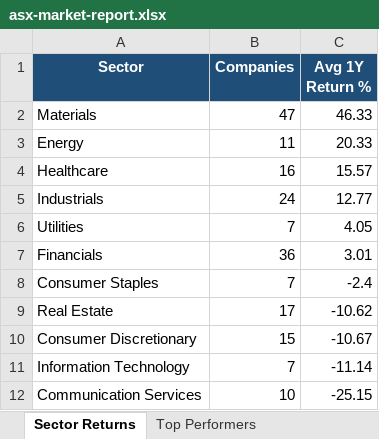
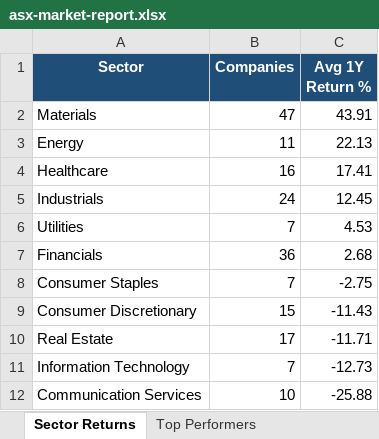
Before and after one commit to anurag7171/asx-market-analytics, an Excel workbook: reports/asx-market-report.xlsx, sheet Sector Returns, drawn as a sheet; values as stored, in another font and other column widths than the file's, no borders; conditional formats not drawn; removed rows and columns are numbered as before the commit, all else as after; the diff names each change by its address in the sheet, - before the commit and + after, or states it on an @@ line.

```diff
--- a/reports/asx-market-report.xlsx (sheet Sector Returns)
+++ b/reports/asx-market-report.xlsx (sheet Sector Returns)
-C2 (Avg 1Y Return %): 46.33
+C2 (Avg 1Y Return %): 43.91
-C3 (Avg 1Y Return %): 20.33
+C3 (Avg 1Y Return %): 22.13
-C4 (Avg 1Y Return %): 15.57
+C4 (Avg 1Y Return %): 17.41
-C5 (Avg 1Y Return %): 12.77
+C5 (Avg 1Y Return %): 12.45
-C6 (Avg 1Y Return %): 4.05
+C6 (Avg 1Y Return %): 4.53
-C7 (Avg 1Y Return %): 3.01
+C7 (Avg 1Y Return %): 2.68
-C8 (Avg 1Y Return %): -2.4
+C8 (Avg 1Y Return %): -2.75
-row 9: Real Estate | 17 | -10.62
-C9 (Avg 1Y Return %): -10.67
+C9 (Avg 1Y Return %): -11.43
+row 10: Real Estate | 17 | -11.71
-C11 (Avg 1Y Return %): -11.14
+C11 (Avg 1Y Return %): -12.73
-C12 (Avg 1Y Return %): -25.15
+C12 (Avg 1Y Return %): -25.88
```
Also changed, not shown: sheet Top Performers, sheet Most Volatile, sheet Sector Turnover, 2 other files.
